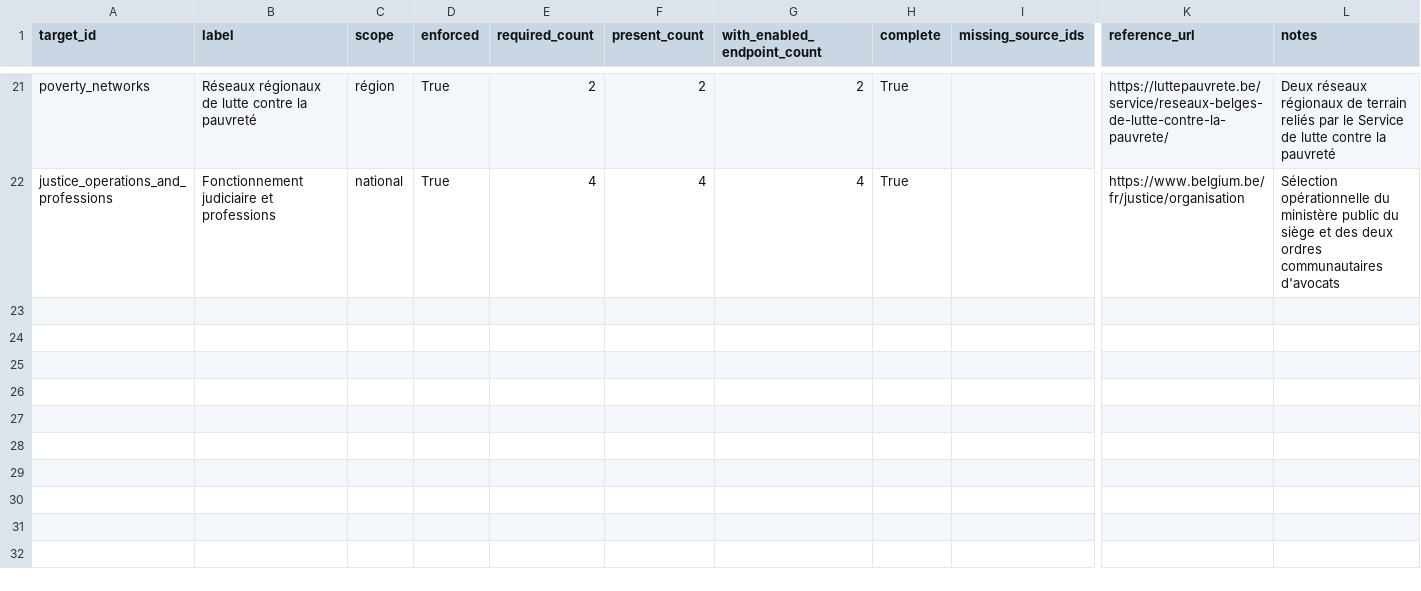
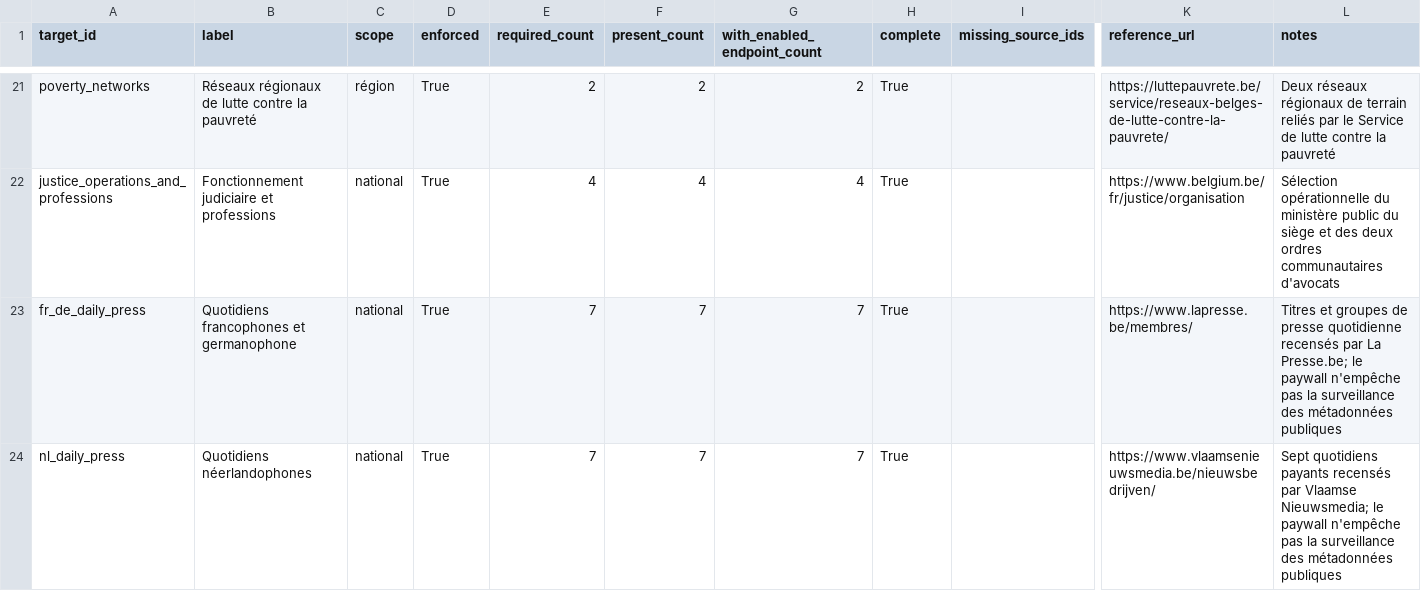
Before and after one commit to corentinlrnt/veille-redaction-belge, a CSV file: reports/coverage-matrix.csv, drawn as a sheet; only a part is shown, gaps mark what is left out; rows hold the shown columns only; the diff names each change by its address in the sheet, - before the commit and + after, or states it on an @@ line.

```diff
--- a/reports/coverage-matrix.csv
+++ b/reports/coverage-matrix.csv
+row 23: fr_de_daily_press | Quotidiens francophones et germanophone | national | True | 7 | 7 | 7 | True |  | https://www.lapresse.be/membres/ | Titres et groupes de presse quotidienne recensés par La Presse.be; le paywall n'empêche pas la surveillance des métadonnées publiques
+row 24: nl_daily_press | Quotidiens néerlandophones | national | True | 7 | 7 | 7 | True |  | https://www.vlaamsenieuwsmedia.be/nieuwsbedrijven/ | Sept quotidiens payants recensés par Vlaamse Nieuwsmedia; le paywall n'empêche pas la surveillance des métadonnées publiques
```
Also changed, not shown: data/coverage_targets.csv, data/sources.csv, 13 other files.
